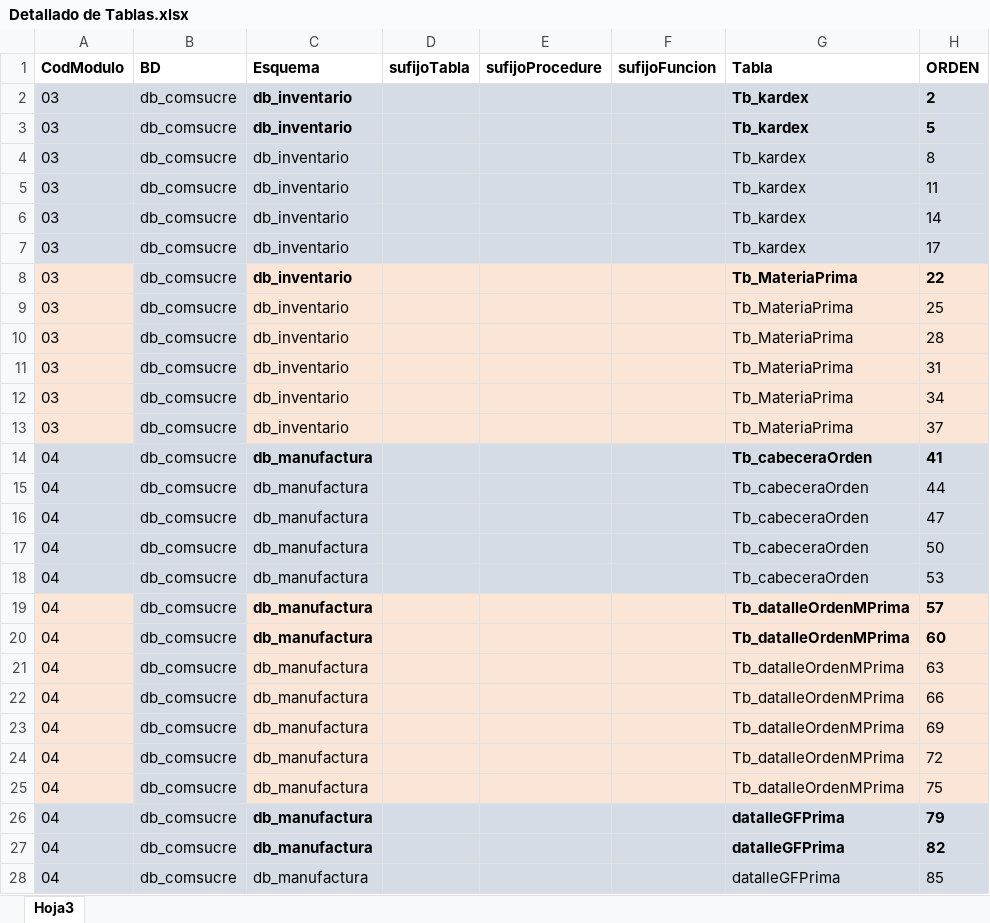
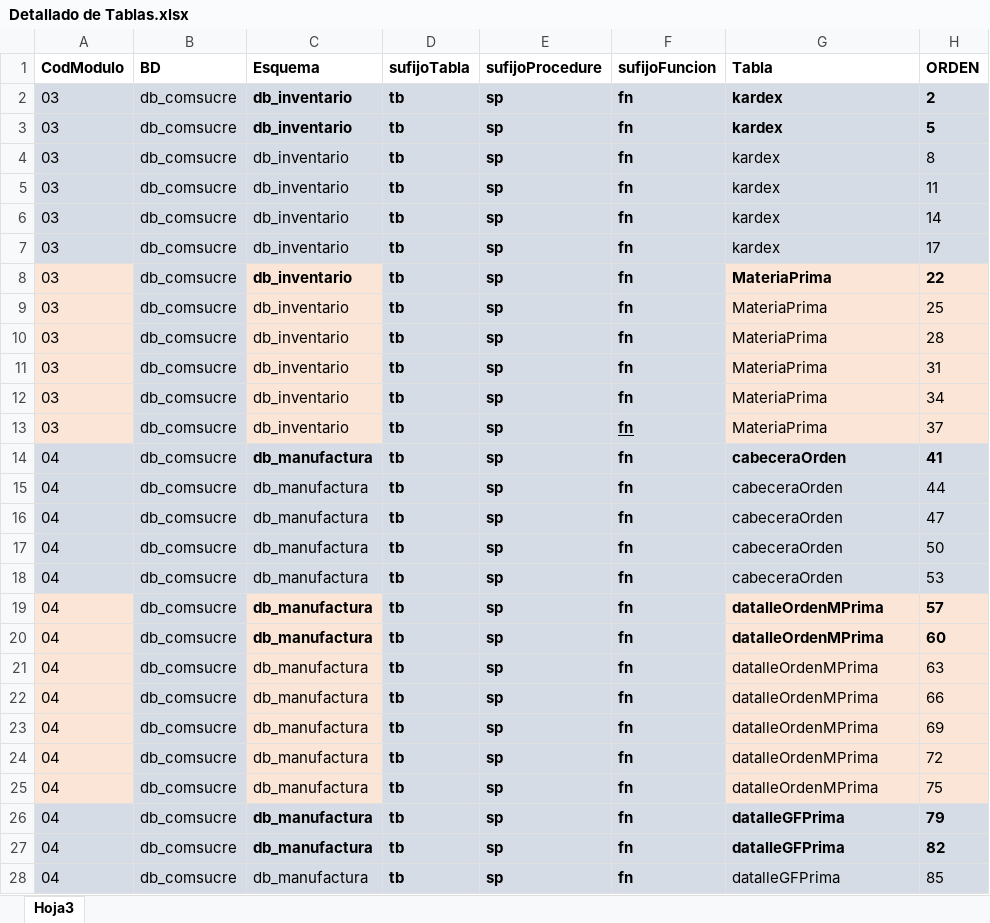
Before and after one commit to lvergarz/ERP, an Excel workbook: Diccionarios Datos/Excel/Detallado de Tablas.xlsx, sheet Hoja3, drawn as a sheet; only a part is shown; values as stored, in another font and other column widths than the file's, no borders; the diff covers the shown part only; the diff names each change by its address in the sheet, - before the commit and + after, or states it on an @@ line.

Commit message:
cambios en el Excel

```diff
--- a/Diccionarios Datos/Excel/Detallado de Tablas.xlsx (sheet Hoja3)
+++ b/Diccionarios Datos/Excel/Detallado de Tablas.xlsx (sheet Hoja3)
-D2:D28 (sufijoTabla): (empty)
+D2:D28 (sufijoTabla): tb
-E2:E28 (sufijoProcedure): (empty)
+E2:E28 (sufijoProcedure): sp
-F2:F28 (sufijoFuncion): (empty)
+F2:F28 (sufijoFuncion): fn
-G2:G7 (Tabla): Tb_kardex
+G2:G7 (Tabla): kardex
-D8:F13 fill: #FBE5D6
+D8:F13 fill: #D6DCE5
-G8:G13 (Tabla): Tb_MateriaPrima
+G8:G13 (Tabla): MateriaPrima
-G14:G18 (Tabla): Tb_cabeceraOrden
+G14:G18 (Tabla): cabeceraOrden
-D19:F25 fill: #FBE5D6
+D19:F25 fill: #D6DCE5
-G19:G25 (Tabla): Tb_datalleOrdenMPrima
+G19:G25 (Tabla): datalleOrdenMPrima
```
Also changed, not shown: 180 edited cells and cell formats elsewhere in this sheet, 1 other file.
